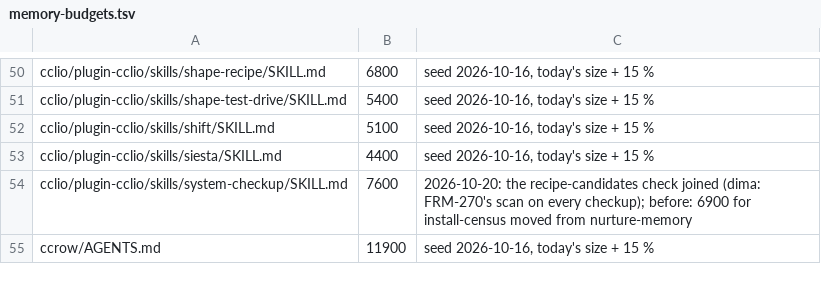
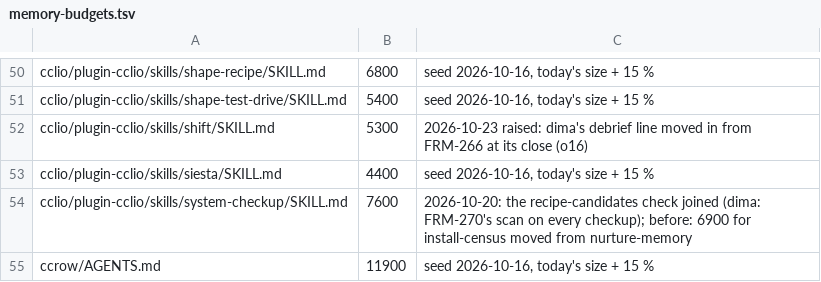
Before and after one commit to dvakatsiienko/frame, a TSV file: recipes/nurture-memory/scripts/memory-budgets.tsv, drawn as a sheet; only a part is shown, gaps mark what is left out.

Commit message:
🔧 cclio: shift report carries dima's debrief line, moved in from FRM-266
- memory-budgets: shift SKILL.md 5100 → 5300, the moved line

Agent: cclio · Claude Opus 5.5

```diff
--- a/recipes/nurture-memory/scripts/memory-budgets.tsv
+++ b/recipes/nurture-memory/scripts/memory-budgets.tsv
@@ -51,3 +51,3 @@ cclio/plugin-cclio/skills/shape-recipe/SKILL.md	6800	seed 2026-10-16, today's si
 cclio/plugin-cclio/skills/shape-test-drive/SKILL.md	5400	seed 2026-10-16, today's size + 15 %
-cclio/plugin-cclio/skills/shift/SKILL.md	5100	seed 2026-10-16, today's size + 15 %
+cclio/plugin-cclio/skills/shift/SKILL.md	5300	2026-10-23 raised: dima's debrief line moved in from FRM-266 at its close (o16)
 cclio/plugin-cclio/skills/siesta/SKILL.md	4400	seed 2026-10-16, today's size + 15 %
```
Also changed, not shown: 1 other file.
